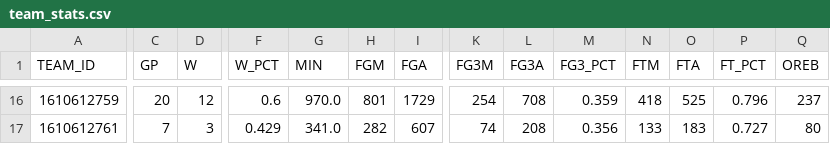
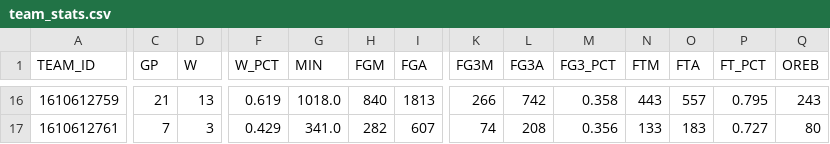
Before and after one commit to JagjotB/nba-finals-predictor-2026, a CSV file: data/processed/current_playoffs/team_stats.csv, drawn as a sheet; only a part is shown, gaps mark what is left out; the diff covers the shown part only; the diff names each change by its address in the sheet, - before the commit and + after, or states it on an @@ line.

```diff
--- a/data/processed/current_playoffs/team_stats.csv
+++ b/data/processed/current_playoffs/team_stats.csv
-C16 (GP): 20
+C16 (GP): 21
-D16 (W): 12
+D16 (W): 13
-F16 (W_PCT): 0.6
+F16 (W_PCT): 0.619
-G16 (MIN): 970.0
+G16 (MIN): 1018.0
-H16 (FGM): 801
+H16 (FGM): 840
-I16 (FGA): 1729
+I16 (FGA): 1813
-K16 (FG3M): 254
+K16 (FG3M): 266
-L16 (FG3A): 708
+L16 (FG3A): 742
-M16 (FG3_PCT): 0.359
+M16 (FG3_PCT): 0.358
-N16 (FTM): 418
+N16 (FTM): 443
-O16 (FTA): 525
+O16 (FTA): 557
-P16 (FT_PCT): 0.796
+P16 (FT_PCT): 0.795
-Q16 (OREB): 237
+Q16 (OREB): 243
```
Also changed, not shown: 55 edited cells elsewhere in this file, data/processed/current_playoffs/lineups_2man.csv, data/processed/current_playoffs/lineups_3man.csv, 27 other files.
